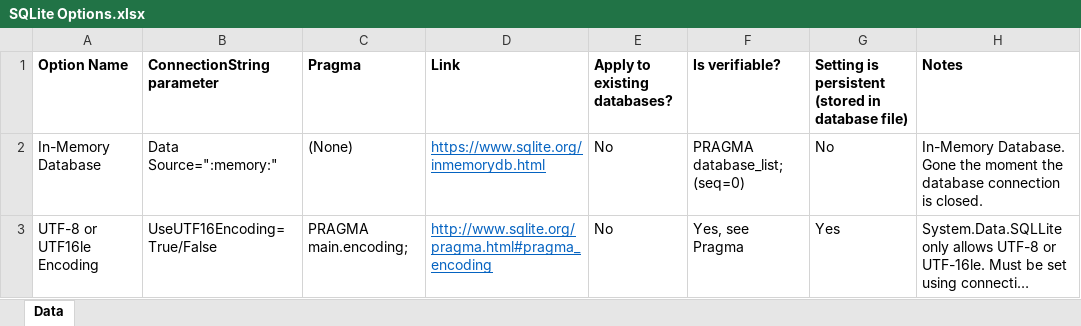
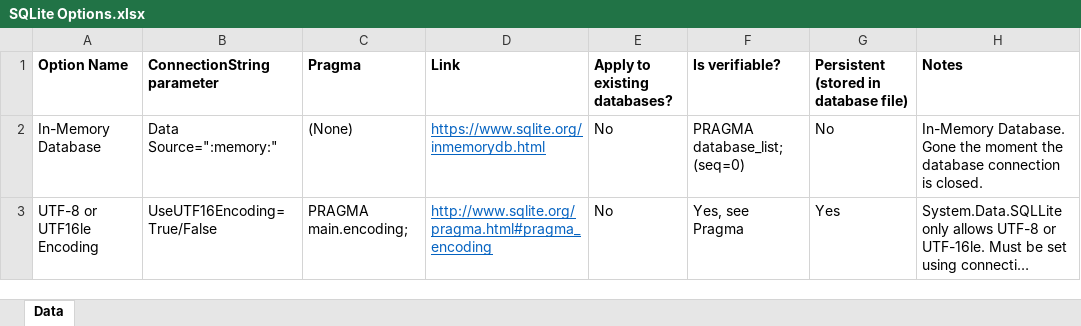
Before and after one commit to texhex/SQLitePragmaPerf, an Excel workbook: zzz/SQLite Options.xlsx, sheet Data, drawn as a sheet; only a part is shown; long unchanged cells end in …; values as stored, in another font and other column widths than the file's, no borders; the diff names each change by its address in the sheet, - before the commit and + after, or states it on an @@ line.

```diff
--- a/zzz/SQLite Options.xlsx (sheet Data)
+++ b/zzz/SQLite Options.xlsx (sheet Data)
-G1: Setting is persistent (stored in database file)
+G1: Persistent (stored in database file)
```
Also changed, not shown: 6 other files.
